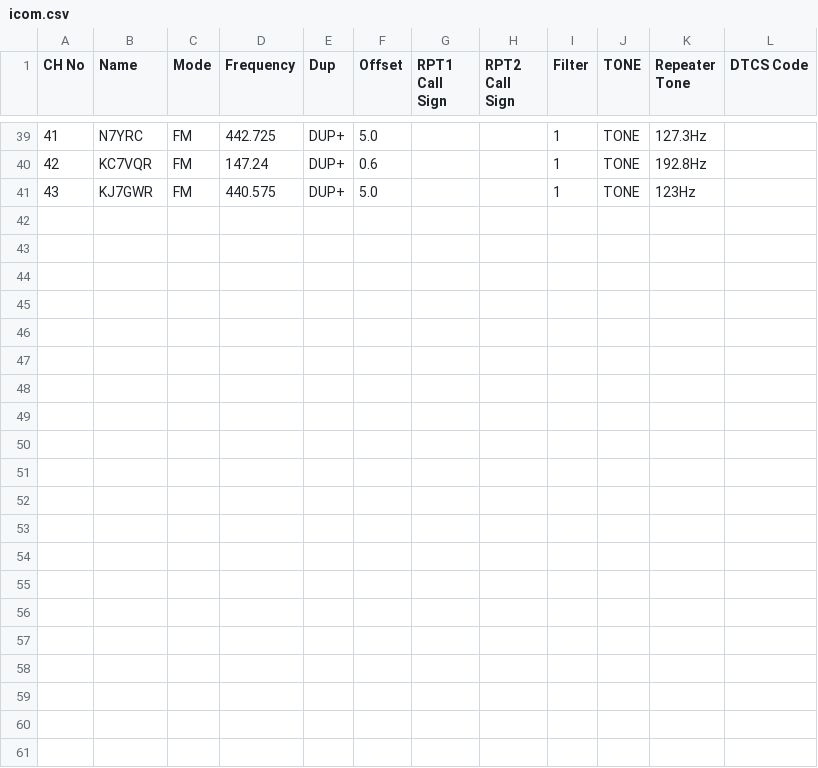
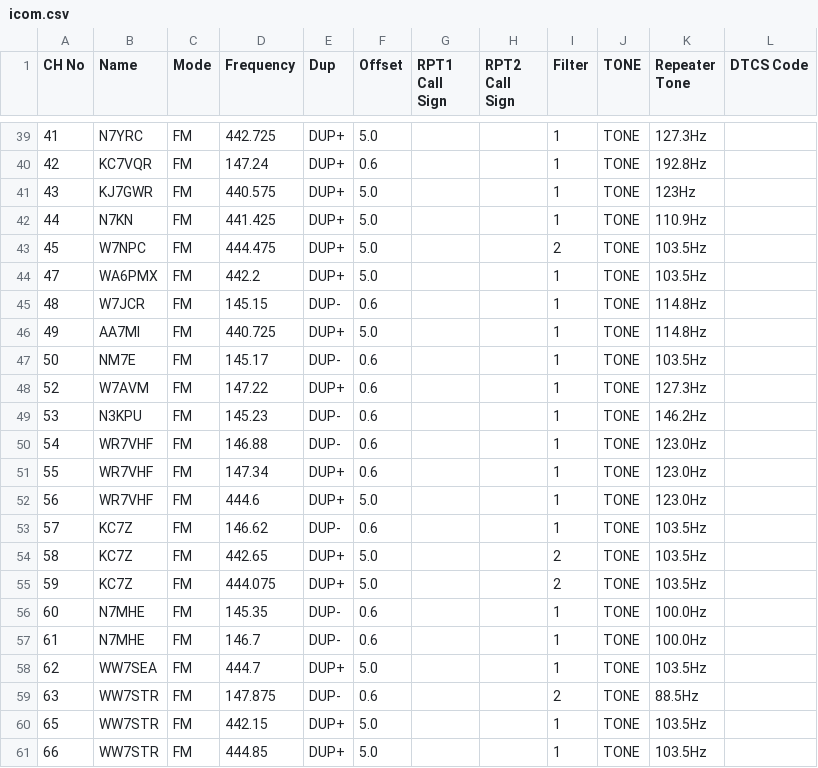
Before and after one commit to QCaudron/repeater_roundabout, a CSV file: assets/programming_files/icom.csv, drawn as a sheet; only a part is shown, gaps mark what is left out.

```diff
--- a/assets/programming_files/icom.csv
+++ b/assets/programming_files/icom.csv
@@ -41 +41,21 @@ CH No,Name,Mode,Frequency,Dup,Offset,RPT1 Call Sign,RPT2 Call Sign,Filter,TONE,R
 43,KJ7GWR,FM,440.575,DUP+,5.0,,,1,TONE,123Hz,
+44,N7KN,FM,441.425,DUP+,5.0,,,1,TONE,110.9Hz,
+45,W7NPC,FM,444.475,DUP+,5.0,,,2,TONE,103.5Hz,
+47,WA6PMX,FM,442.2,DUP+,5.0,,,1,TONE,103.5Hz,
+48,W7JCR,FM,145.15,DUP-,0.6,,,1,TONE,114.8Hz,
+49,AA7MI,FM,440.725,DUP+,5.0,,,1,TONE,114.8Hz,
+50,NM7E,FM,145.17,DUP-,0.6,,,1,TONE,103.5Hz,
+52,W7AVM,FM,147.22,DUP+,0.6,,,1,TONE,127.3Hz,
+53,N3KPU,FM,145.23,DUP-,0.6,,,1,TONE,146.2Hz,
+54,WR7VHF,FM,146.88,DUP-,0.6,,,1,TONE,123.0Hz,
+55,WR7VHF,FM,147.34,DUP+,0.6,,,1,TONE,123.0Hz,
+56,WR7VHF,FM,444.6,DUP+,5.0,,,1,TONE,123.0Hz,
+57,KC7Z,FM,146.62,DUP-,0.6,,,1,TONE,103.5Hz,
+58,KC7Z,FM,442.65,DUP+,5.0,,,2,TONE,103.5Hz,
+59,KC7Z,FM,444.075,DUP+,5.0,,,2,TONE,103.5Hz,
+60,N7MHE,FM,145.35,DUP-,0.6,,,1,TONE,100.0Hz,
+61,N7MHE,FM,146.7,DUP-,0.6,,,1,TONE,100.0Hz,
+62,WW7SEA,FM,444.7,DUP+,5.0,,,1,TONE,103.5Hz,
+63,WW7STR,FM,147.875,DUP-,0.6,,,2,TONE,88.5Hz,
+65,WW7STR,FM,442.15,DUP+,5.0,,,1,TONE,103.5Hz,
+66,WW7STR,FM,444.85,DUP+,5.0,,,1,TONE,103.5Hz,
```
Also changed, not shown: assets/programming_files/all_rr_frequencies.csv, assets/programming_files/rr_frequencies.csv, 19 other files.
